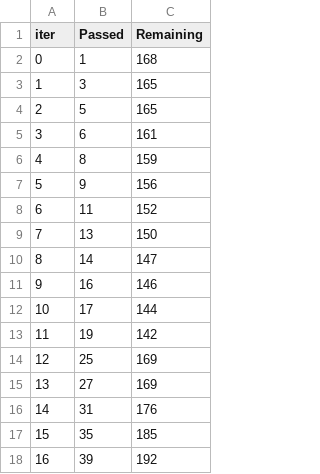
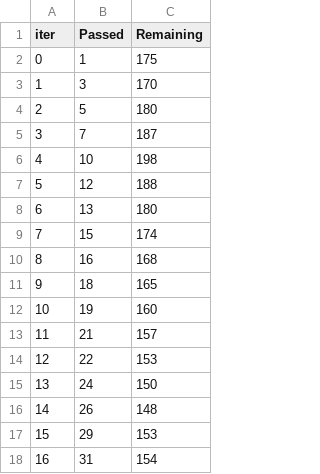
Before and after one commit to MarufIbragimov/zypl_ds, a TSV file: homework_1/catboost_info/time_left.tsv, drawn as a sheet; only a part is shown; the diff covers the shown part only.

```diff
--- a/homework_1/catboost_info/time_left.tsv
+++ b/homework_1/catboost_info/time_left.tsv
@@ -1,18 +1,18 @@
 iter	Passed	Remaining
-0	1	168
-1	3	165
-2	5	165
-3	6	161
-4	8	159
-5	9	156
-6	11	152
-7	13	150
-8	14	147
-9	16	146
-10	17	144
-11	19	142
-12	25	169
-13	27	169
-14	31	176
-15	35	185
-16	39	192
+0	1	175
+1	3	170
+2	5	180
+3	7	187
+4	10	198
+5	12	188
+6	13	180
+7	15	174
+8	16	168
+9	18	165
+10	19	160
+11	21	157
+12	22	153
+13	24	150
+14	26	148
+15	29	153
+16	31	154
```
Also changed, not shown: 163 edited cells elsewhere in this file, 3 other files.
